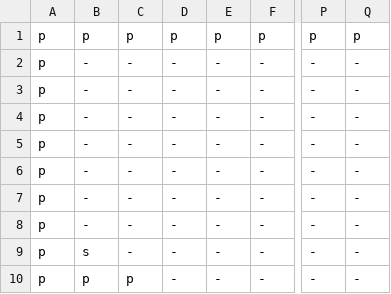
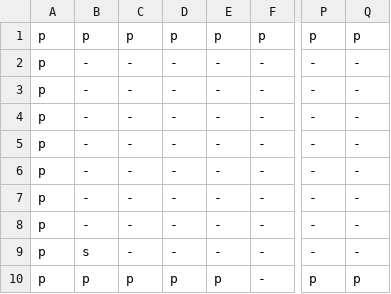
Before and after one commit to Bobatron/block-boy, a CSV file: assets/levels/level-1.csv, drawn as a sheet; only a part is shown, gaps mark what is left out; the diff names each change by its address in the sheet, - before the commit and + after, or states it on an @@ line.

```diff
--- a/assets/levels/level-1.csv
+++ b/assets/levels/level-1.csv
-D10: -
+D10: p
-E10: -
+E10: p
-P10: -
+P10: p
-Q10: -
+Q10: p
```
Also changed, not shown: assets/levels/level-0.csv, 1 other file.
